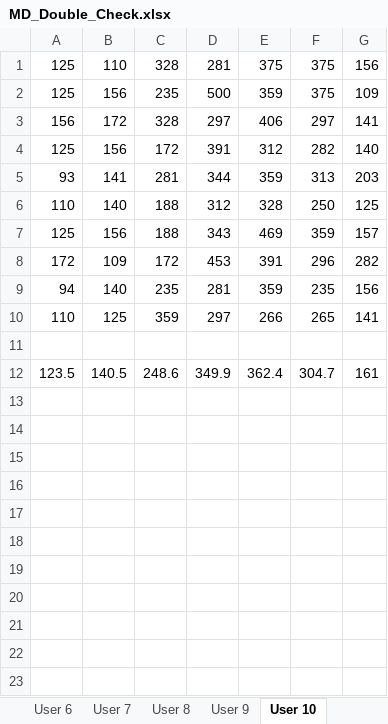
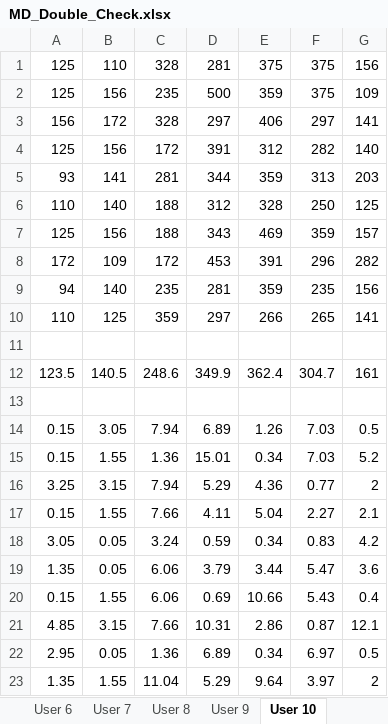
Before and after one commit to coderkrishna/QMUL_Analysis, an Excel workbook: QUML_Keystrokes/MD_Double_Check.xlsx, sheet User 10, drawn as a sheet; values as stored, in another font and other column widths than the file's, no borders; the diff names each change by its address in the sheet, - before the commit and + after, or states it on an @@ line.

```diff
--- a/QUML_Keystrokes/MD_Double_Check.xlsx (sheet User 10)
+++ b/QUML_Keystrokes/MD_Double_Check.xlsx (sheet User 10)
+row 13: (empty)
+row 14: 0.15 | 3.05 | 7.94 | 6.89 | 1.26 | 7.03 | 0.5
+row 15: 0.15 | 1.55 | 1.36 | 15.01 | 0.34 | 7.03 | 5.2
+row 16: 3.25 | 3.15 | 7.94 | 5.29 | 4.36 | 0.77 | 2
+row 17: 0.15 | 1.55 | 7.66 | 4.11 | 5.04 | 2.27 | 2.1
+row 18: 3.05 | 0.05 | 3.24 | 0.59 | 0.34 | 0.83 | 4.2
+row 19: 1.35 | 0.05 | 6.06 | 3.79 | 3.44 | 5.47 | 3.6
+row 20: 0.15 | 1.55 | 6.06 | 0.69 | 10.66 | 5.43 | 0.4
+row 21: 4.85 | 3.15 | 7.66 | 10.31 | 2.86 | 0.87 | 12.1
+row 22: 2.95 | 0.05 | 1.36 | 6.89 | 0.34 | 6.97 | 0.5
+row 23: 1.35 | 1.55 | 11.04 | 5.29 | 9.64 | 3.97 | 2
```
Also changed, not shown: 8 other files.
